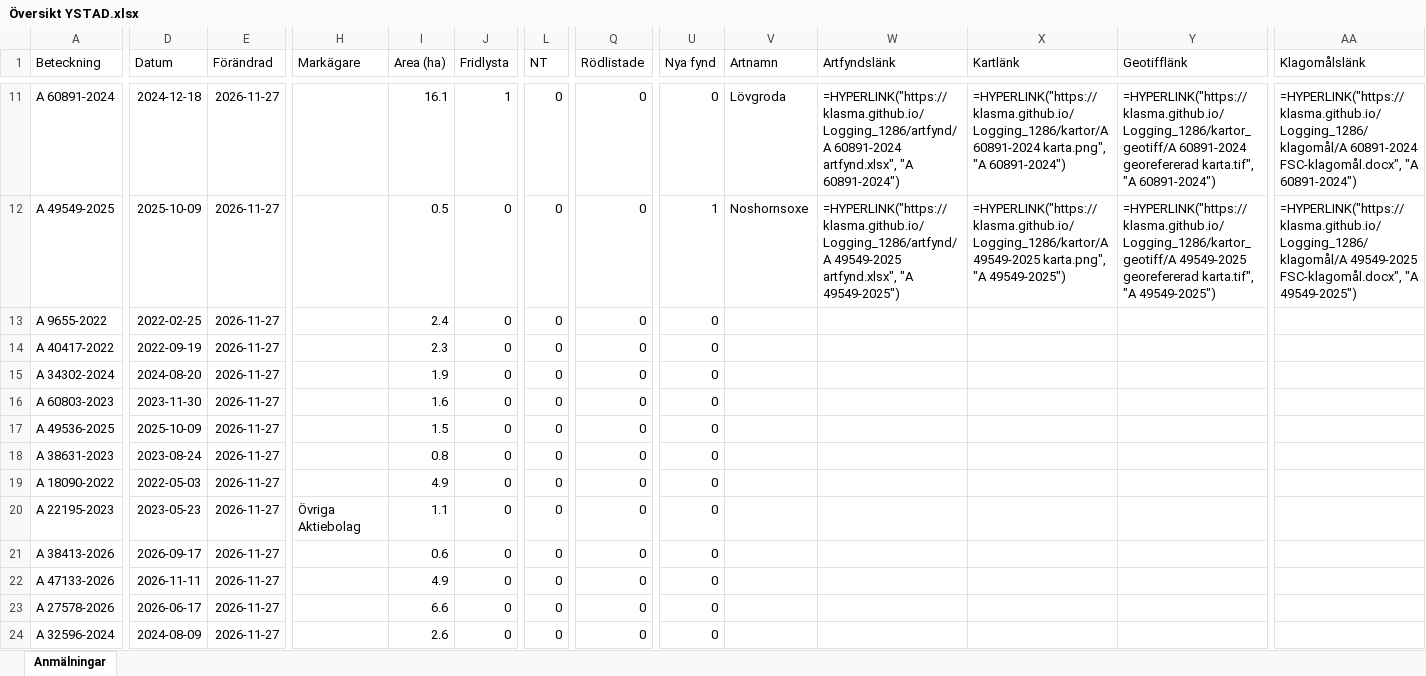
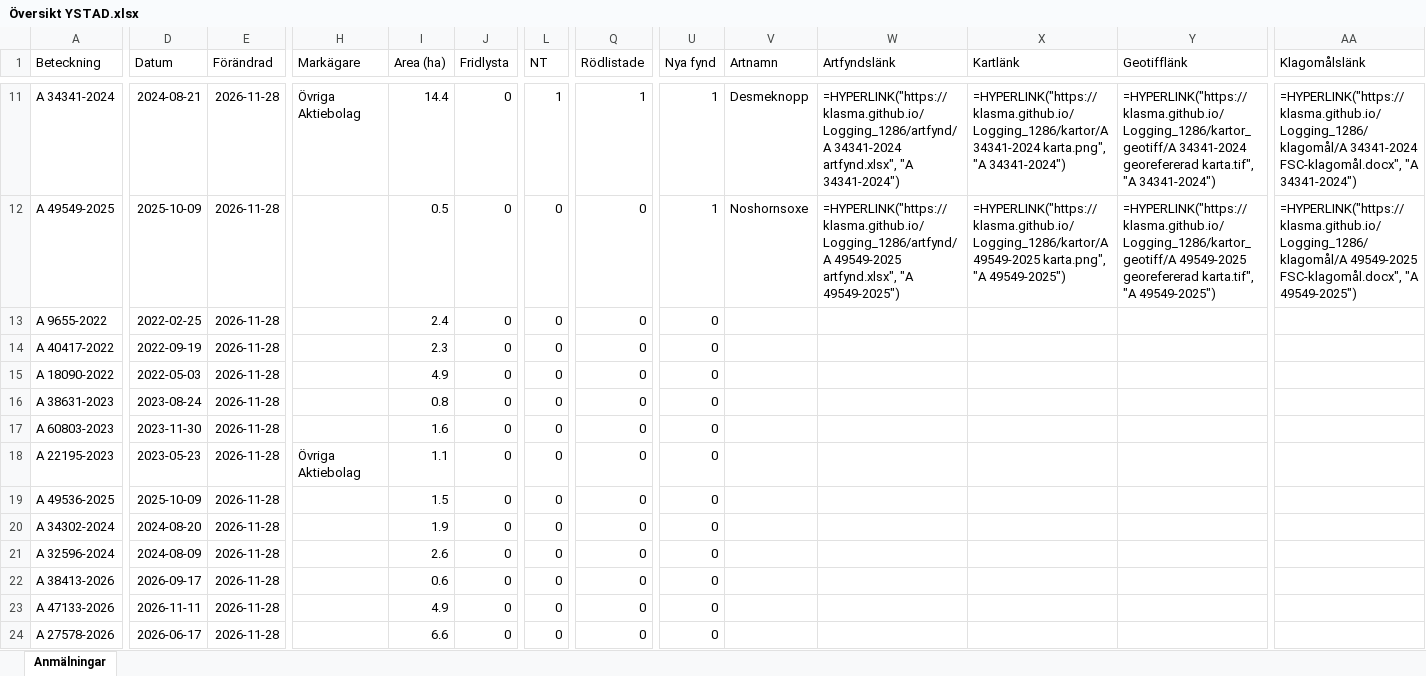
Before and after one commit to klasma/Logging_1286, an Excel workbook: Översikt YSTAD.xlsx, sheet Anmälningar, drawn as a sheet; only a part is shown, gaps mark what is left out; values as stored, in another font and other column widths than the file's, no borders; formulas without a stored value are shown as written; removed rows and columns are numbered as before the commit, all else as after; rows hold the shown columns only; the diff covers the shown part only; the diff names each change by its address in the sheet, - before the commit and + after, or states it on an @@ line.

```diff
--- a/Översikt YSTAD.xlsx (sheet Anmälningar)
+++ b/Översikt YSTAD.xlsx (sheet Anmälningar)
-A11 (Beteckning): A 60891-2024
+A11 (Beteckning): A 34341-2024
-D11 (Datum): 2024-12-18
+D11 (Datum): 2024-08-21
-E11:E14 (Förändrad): 2026-11-27
+E11:E14 (Förändrad): 2026-11-28
-H11 (Markägare): (empty)
+H11 (Markägare): Övriga Aktiebolag
-I11 (Area (ha)): 16.1
+I11 (Area (ha)): 14.4
-J11 (Fridlysta): 1
+J11 (Fridlysta): 0
-L11 (NT): 0
+L11 (NT): 1
-Q11 (Rödlistade): 0
+Q11 (Rödlistade): 1
-U11 (Nya fynd): 0
+U11 (Nya fynd): 1
-V11 (Artnamn): Lövgroda
+V11 (Artnamn): Desmeknopp
-W11 (Artfyndslänk): =HYPERLINK("https://klasma.github.io/Logging_1286/artfynd/A 60891-2024 artfynd.xlsx", "A 60891-2024")
+W11 (Artfyndslänk): =HYPERLINK("https://klasma.github.io/Logging_1286/artfynd/A 34341-2024 artfynd.xlsx", "A 34341-2024")
-X11 (Kartlänk): =HYPERLINK("https://klasma.github.io/Logging_1286/kartor/A 60891-2024 karta.png", "A 60891-2024")
+X11 (Kartlänk): =HYPERLINK("https://klasma.github.io/Logging_1286/kartor/A 34341-2024 karta.png", "A 34341-2024")
-Y11 (Geotifflänk): =HYPERLINK("https://klasma.github.io/Logging_1286/kartor_geotiff/A 60891-2024 georefererad karta.tif", "A 60891-2024")
+Y11 (Geotifflänk): =HYPERLINK("https://klasma.github.io/Logging_1286/kartor_geotiff/A 34341-2024 georefererad karta.tif", "A 34341-2024")
-AA11 (Klagomålslänk): =HYPERLINK("https://klasma.github.io/Logging_1286/klagomål/A 60891-2024 FSC-klagomål.docx", "A 60891-2024")
+AA11 (Klagomålslänk): =HYPERLINK("https://klasma.github.io/Logging_1286/klagomål/A 34341-2024 FSC-klagomål.docx", "A 34341-2024")
+row 15: A 18090-2022 | 2022-05-03 | 2026-11-28 |  | 4.9 | 0 | 0 | 0 | 0
-A16 (Beteckning): A 34302-2024
+A16 (Beteckning): A 38631-2023
-D16 (Datum): 2024-08-20
+D16 (Datum): 2023-08-24
-E16:E17 (Förändrad): 2026-11-27
+E16:E17 (Förändrad): 2026-11-28
-I16 (Area (ha)): 1.9
+I16 (Area (ha)): 0.8
+row 18: A 22195-2023 | 2023-05-23 | 2026-11-28 | Övriga Aktiebolag | 1.1 | 0 | 0 | 0 | 0
-E19:E20 (Förändrad): 2026-11-27
+E19:E20 (Förändrad): 2026-11-28
-A20 (Beteckning): A 38631-2023
+A20 (Beteckning): A 34302-2024
-D20 (Datum): 2023-08-24
+D20 (Datum): 2024-08-20
-I20 (Area (ha)): 0.8
+I20 (Area (ha)): 1.9
-row 19: A 18090-2022 | 2022-05-03 | 2026-11-27 |  | 4.9 | 0 | 0 | 0 | 0
-A21 (Beteckning): A 22195-2023
+A21 (Beteckning): A 32596-2024
-D21 (Datum): 2023-05-23
+D21 (Datum): 2024-08-09
-E21:E24 (Förändrad): 2026-11-27
+E21:E24 (Förändrad): 2026-11-28
-H21 (Markägare): Övriga Aktiebolag
+H21 (Markägare): (empty)
-I21 (Area (ha)): 1.1
+I21 (Area (ha)): 2.6
-row 24: A 32596-2024 | 2024-08-09 | 2026-11-27 |  | 2.6 | 0 | 0 | 0 | 0
```
Also changed, not shown: 3 added rows, 3 removed rows and 25 edited cells elsewhere in this sheet, artfynd/A 29858-2022 artfynd.xlsx, artfynd/A 34341-2024 artfynd.xlsx, 54 other files.
